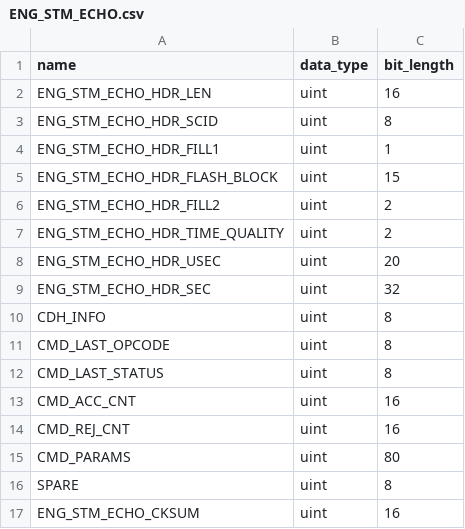
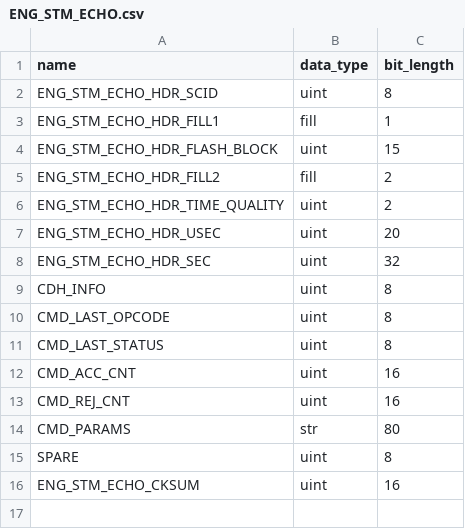
Before and after one commit to punch-mission/punchpipe, a CSV file: punchpipe/level0/defs/ENG_STM_ECHO.csv, drawn as a sheet.

```diff
--- a/punchpipe/level0/defs/ENG_STM_ECHO.csv
+++ b/punchpipe/level0/defs/ENG_STM_ECHO.csv
@@ -1,7 +1,6 @@
 name,data_type,bit_length
-ENG_STM_ECHO_HDR_LEN,uint,16
 ENG_STM_ECHO_HDR_SCID,uint,8
-ENG_STM_ECHO_HDR_FILL1,uint,1
+ENG_STM_ECHO_HDR_FILL1,fill,1
 ENG_STM_ECHO_HDR_FLASH_BLOCK,uint,15
-ENG_STM_ECHO_HDR_FILL2,uint,2
+ENG_STM_ECHO_HDR_FILL2,fill,2
 ENG_STM_ECHO_HDR_TIME_QUALITY,uint,2
@@ -14,3 +13,3 @@ CMD_ACC_CNT,uint,16
 CMD_REJ_CNT,uint,16
-CMD_PARAMS,uint,80
+CMD_PARAMS,str,80
 SPARE,uint,8
```
Also changed, not shown: punchpipe/level0/defs/ENG_COMSEC.csv, punchpipe/level0/defs/ENG_STM_DIAG.csv, 19 other files.
